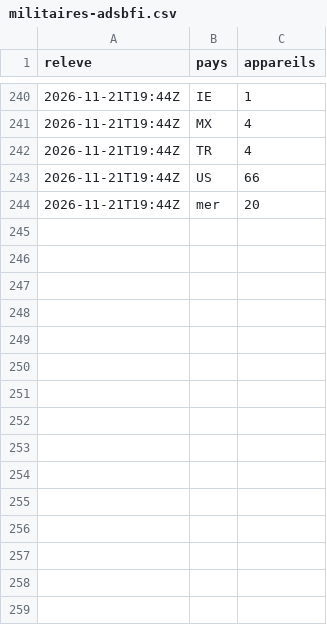
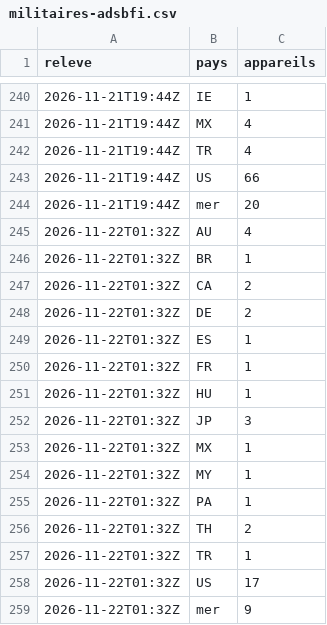
Before and after one commit to Othman-Benbrahim/metac-bot-template, a CSV file: registre/militaires-adsbfi.csv, drawn as a sheet; only a part is shown, gaps mark what is left out; the diff names each change by its address in the sheet, - before the commit and + after, or states it on an @@ line.

Commit message:
registre : aéronefs militaires (adsb.fi) du 2026-11-22T01:32Z

```diff
--- a/registre/militaires-adsbfi.csv
+++ b/registre/militaires-adsbfi.csv
+row 245: 2026-11-22T01:32Z | AU | 4
+row 246: 2026-11-22T01:32Z | BR | 1
+row 247: 2026-11-22T01:32Z | CA | 2
+row 248: 2026-11-22T01:32Z | DE | 2
+row 249: 2026-11-22T01:32Z | ES | 1
+row 250: 2026-11-22T01:32Z | FR | 1
+row 251: 2026-11-22T01:32Z | HU | 1
+row 252: 2026-11-22T01:32Z | JP | 3
+row 253: 2026-11-22T01:32Z | MX | 1
+row 254: 2026-11-22T01:32Z | MY | 1
+row 255: 2026-11-22T01:32Z | PA | 1
+row 256: 2026-11-22T01:32Z | TH | 2
+row 257: 2026-11-22T01:32Z | TR | 1
+row 258: 2026-11-22T01:32Z | US | 17
+row 259: 2026-11-22T01:32Z | mer | 9
```
Also changed, not shown: 1 other file.
